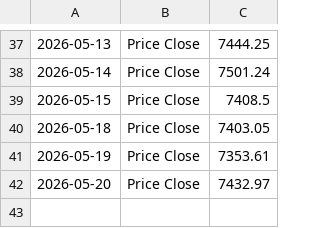
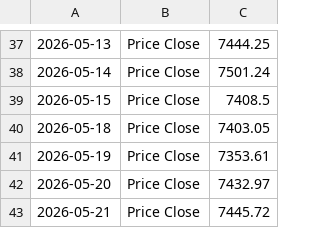
Before and after one commit to Sissiy2018/Trading-code, a CSV file: Hist_data_Russel3000/Daily_new_data/lseg_historyprice_S&P500_now_to_20260324.csv, drawn as a sheet; only a part is shown, gaps mark what is left out.

```diff
--- a/Hist_data_Russel3000/Daily_new_data/lseg_historyprice_S&P500_now_to_20260324.csv
+++ b/Hist_data_Russel3000/Daily_new_data/lseg_historyprice_S&P500_now_to_20260324.csv
@@ -42 +42,2 @@
 2026-05-20,Price Close,7432.97
+2026-05-21,Price Close,7445.72
```
Also changed, not shown: 4 other files.
